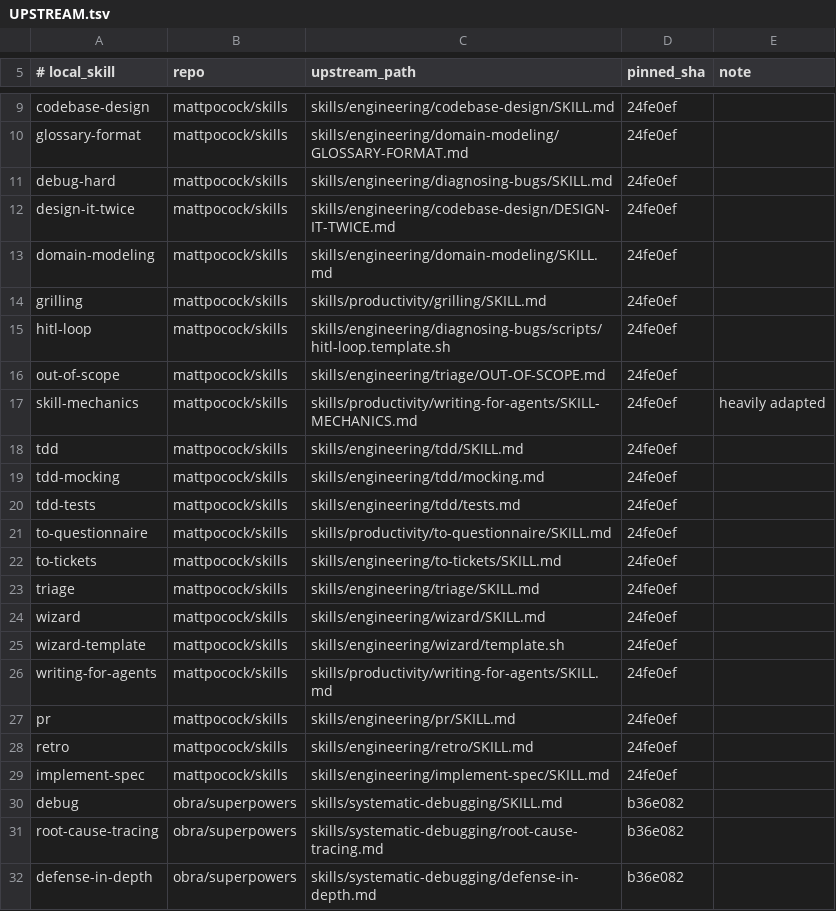
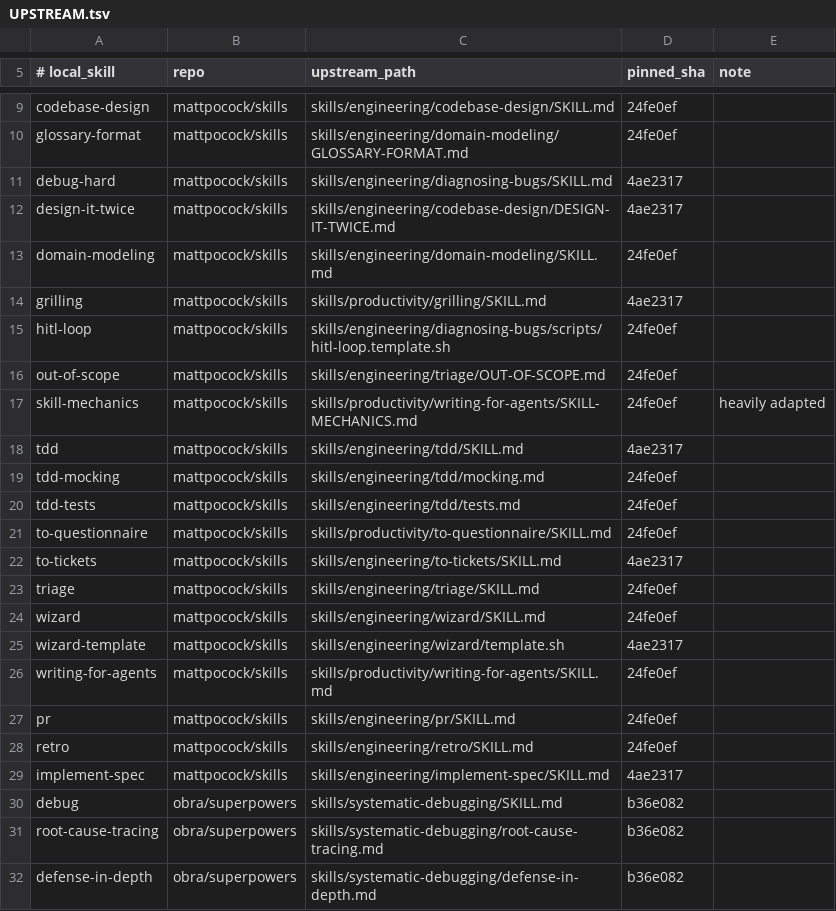
Before and after one commit to BlaineHeffron/cadre, a TSV file: config/skills/UPSTREAM.tsv, drawn as a sheet; only a part is shown, gaps mark what is left out.

```diff
--- a/config/skills/UPSTREAM.tsv
+++ b/config/skills/UPSTREAM.tsv
@@ -10,6 +10,6 @@ codebase-design	mattpocock/skills	skills/engineering/codebase-design/SKILL.md	24
 glossary-format	mattpocock/skills	skills/engineering/domain-modeling/GLOSSARY-FORMAT.md	24fe0ef
-debug-hard	mattpocock/skills	skills/engineering/diagnosing-bugs/SKILL.md	24fe0ef
-design-it-twice	mattpocock/skills	skills/engineering/codebase-design/DESIGN-IT-TWICE.md	24fe0ef
+debug-hard	mattpocock/skills	skills/engineering/diagnosing-bugs/SKILL.md	4ae2317
+design-it-twice	mattpocock/skills	skills/engineering/codebase-design/DESIGN-IT-TWICE.md	4ae2317
 domain-modeling	mattpocock/skills	skills/engineering/domain-modeling/SKILL.md	24fe0ef
-grilling	mattpocock/skills	skills/productivity/grilling/SKILL.md	24fe0ef
+grilling	mattpocock/skills	skills/productivity/grilling/SKILL.md	4ae2317
 hitl-loop	mattpocock/skills	skills/engineering/diagnosing-bugs/scripts/hitl-loop.template.sh	24fe0ef
@@ -17,3 +17,3 @@ out-of-scope	mattpocock/skills	skills/engineering/triage/OUT-OF-SCOPE.md	24fe0ef
 skill-mechanics	mattpocock/skills	skills/productivity/writing-for-agents/SKILL-MECHANICS.md	24fe0ef	heavily adapted
-tdd	mattpocock/skills	skills/engineering/tdd/SKILL.md	24fe0ef
+tdd	mattpocock/skills	skills/engineering/tdd/SKILL.md	4ae2317
 tdd-mocking	mattpocock/skills	skills/engineering/tdd/mocking.md	24fe0ef
@@ -21,6 +21,6 @@ tdd-tests	mattpocock/skills	skills/engineering/tdd/tests.md	24fe0ef
 to-questionnaire	mattpocock/skills	skills/productivity/to-questionnaire/SKILL.md	24fe0ef
-to-tickets	mattpocock/skills	skills/engineering/to-tickets/SKILL.md	24fe0ef
+to-tickets	mattpocock/skills	skills/engineering/to-tickets/SKILL.md	4ae2317
 triage	mattpocock/skills	skills/engineering/triage/SKILL.md	24fe0ef
 wizard	mattpocock/skills	skills/engineering/wizard/SKILL.md	24fe0ef
-wizard-template	mattpocock/skills	skills/engineering/wizard/template.sh	24fe0ef
+wizard-template	mattpocock/skills	skills/engineering/wizard/template.sh	4ae2317
 writing-for-agents	mattpocock/skills	skills/productivity/writing-for-agents/SKILL.md	24fe0ef
@@ -28,3 +28,3 @@ pr	mattpocock/skills	skills/engineering/pr/SKILL.md	24fe0ef
 retro	mattpocock/skills	skills/engineering/retro/SKILL.md	24fe0ef
-implement-spec	mattpocock/skills	skills/engineering/implement-spec/SKILL.md	24fe0ef
+implement-spec	mattpocock/skills	skills/engineering/implement-spec/SKILL.md	4ae2317
 debug	obra/superpowers	skills/systematic-debugging/SKILL.md	b36e082
```
Also changed, not shown: 7 other files.
